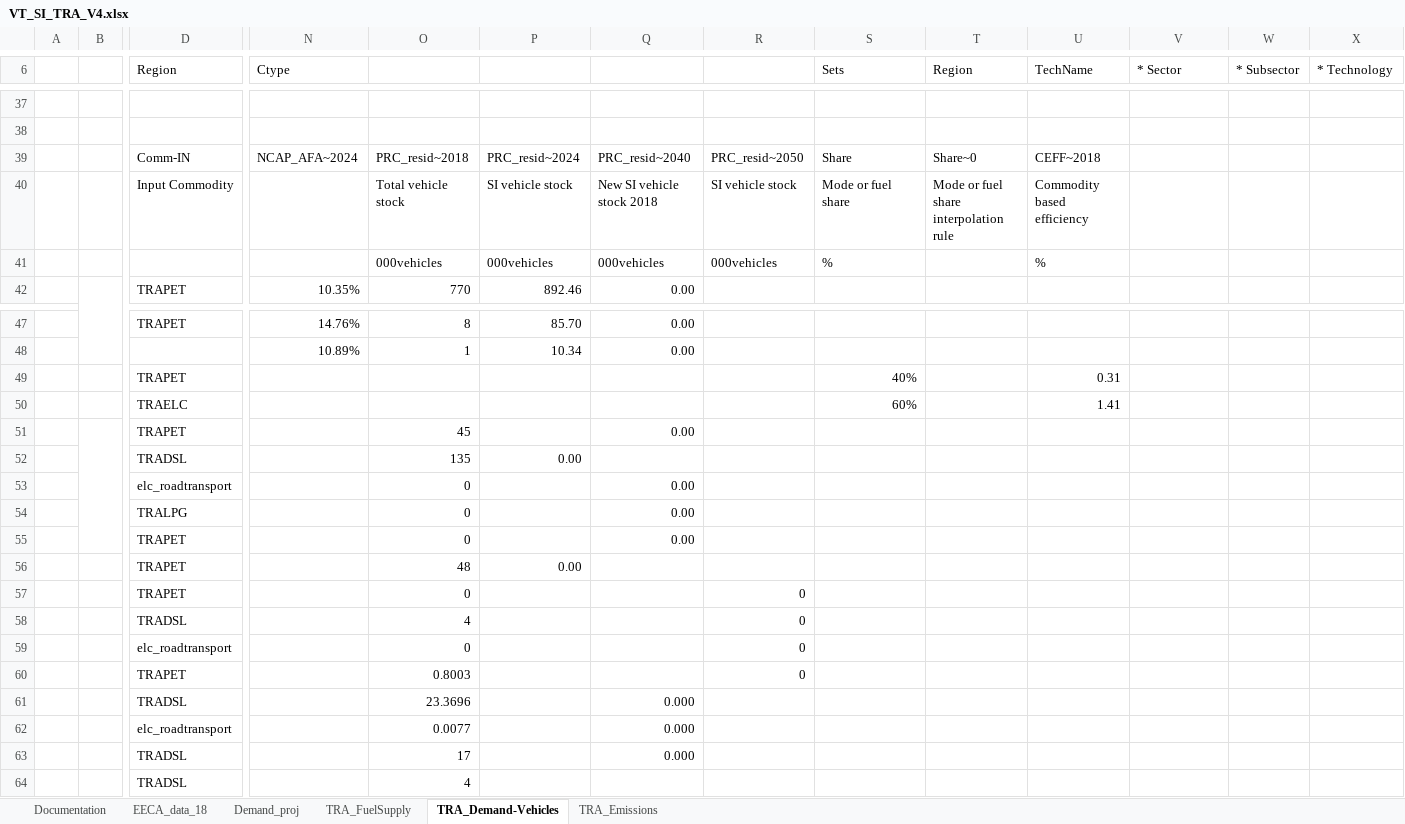
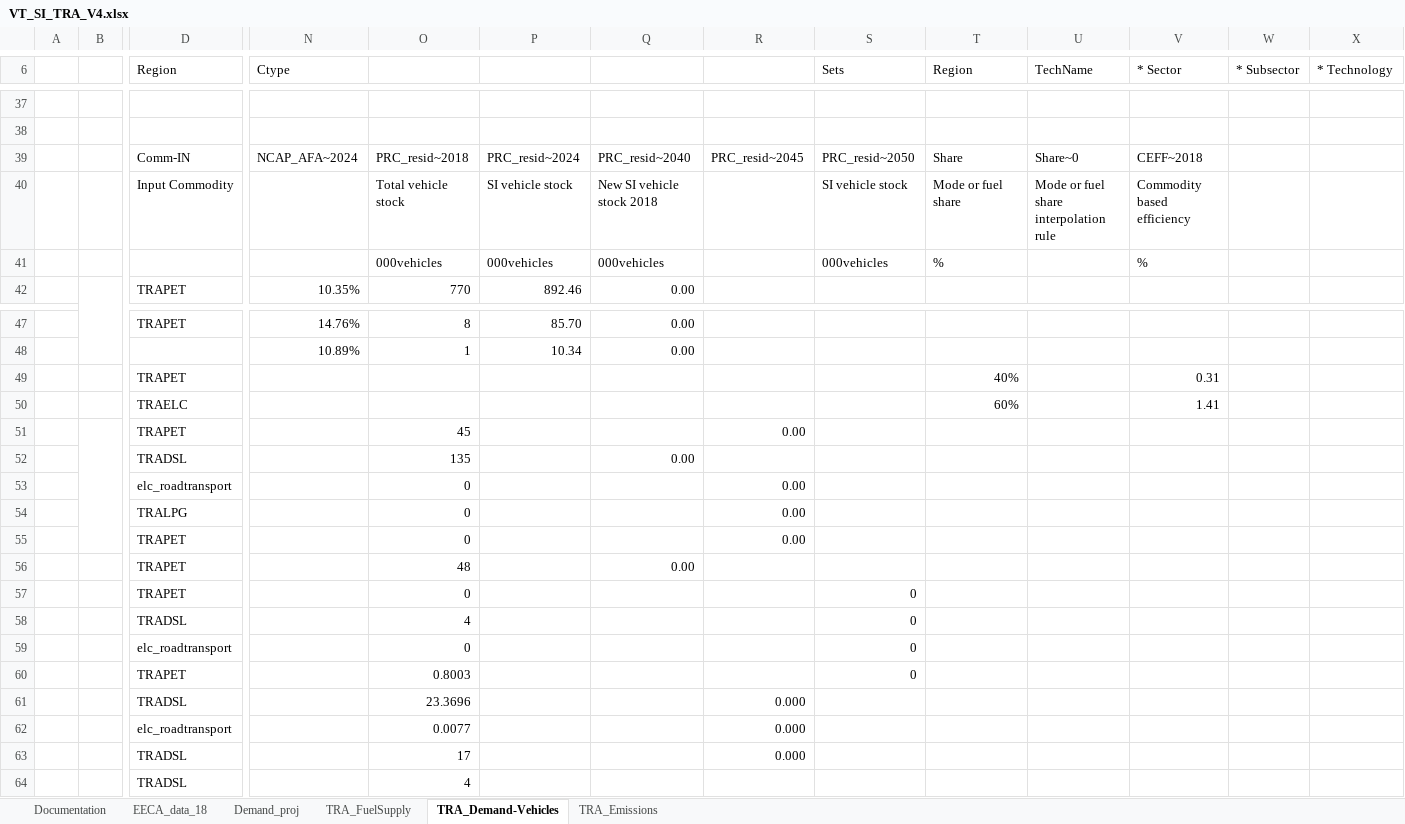
Before and after one commit to akanudia/VerveStacks_NZL_EECA, an Excel workbook: VT_SI_TRA_V4.xlsx, sheet TRA_Demand-Vehicles, drawn as a sheet; only a part is shown, gaps mark what is left out; values as stored, in another font and other column widths than the file's, no cell formats; removed rows and columns are numbered as before the commit, all else as after; rows hold the shown columns only; the diff names each change by its address in the sheet, - before the commit and + after, or states it on an @@ line.

```diff
--- a/VT_SI_TRA_V4.xlsx (sheet TRA_Demand-Vehicles)
+++ b/VT_SI_TRA_V4.xlsx (sheet TRA_Demand-Vehicles)
-R39: PRC_resid~2050
+R39: PRC_resid~2045
-S39 (Sets): Share
+S39 (Sets): PRC_resid~2050
-T39 (Region): Share~0
+T39 (Region): Share
-U39 (TechName): CEFF~2018
+U39 (TechName): Share~0
-V39 (* Sector): (empty)
+V39 (* Sector): CEFF~2018
-R40: SI vehicle stock
+R40: (empty)
-S40 (Sets): Mode or fuel share
+S40 (Sets): SI vehicle stock
-T40 (Region): Mode or fuel share interpolation rule
+T40 (Region): Mode or fuel share
-U40 (TechName): Commodity based efficiency
+U40 (TechName): Mode or fuel share interpolation rule
-V40 (* Sector): (empty)
+V40 (* Sector): Commodity based efficiency
-R41: 000vehicles
+R41: (empty)
-S41 (Sets): %
+S41 (Sets): 000vehicles
-T41 (Region): (empty)
+T41 (Region): %
-U41 (TechName): %
+U41 (TechName): (empty)
-V41 (* Sector): (empty)
+V41 (* Sector): %
-row 49:  |  | TRAPET |  |  |  |  |  | 40% |  | 0.31
-row 50:  |  | TRAELC |  |  |  |  |  | 60% |  | 1.41
+row 49:  |  | TRAPET |  |  |  |  |  |  | 40% |  | 0.31
+row 50:  |  | TRAELC |  |  |  |  |  |  | 60% |  | 1.41
-Q51: 0.00
+Q51: (empty)
-R51: (empty)
+R51: 0.00
-P52: 0.00
+P52: (empty)
-Q52: (empty)
+Q52: 0.00
-Q53:Q55: 0.00
+Q53:Q55: (empty)
-R53:R55: (empty)
+R53:R55: 0.00
-P56: 0.00
+P56: (empty)
-Q56: (empty)
+Q56: 0.00
-R57:R60: 0
+R57:R60: (empty)
-S57:S60 (Sets): (empty)
+S57:S60 (Sets): 0
-Q61:Q63: 0.000
+Q61:Q63: (empty)
-R61:R63: (empty)
+R61:R63: 0.000
```
Also changed, not shown: cell formats, VT_NI_TRA_V4.xlsx.
